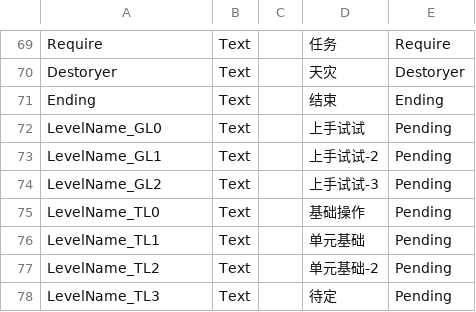
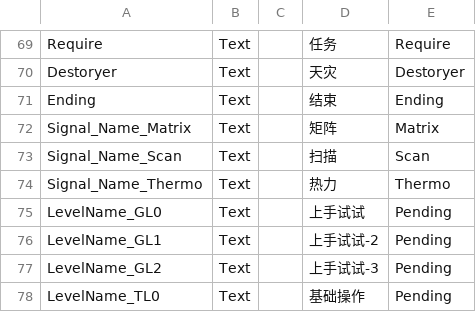
Before and after one commit to yanyoumo/R.O.O.T_Unity, a CSV file: ROOT_demo/Assets/Localization.csv, drawn as a sheet; only a part is shown, gaps mark what is left out; the shorter side is filled out with more unchanged rows; the diff names each change by its address in the sheet, - before the commit and + after, or states it on an @@ line.

```diff
--- a/ROOT_demo/Assets/Localization.csv
+++ b/ROOT_demo/Assets/Localization.csv
+row 72: Signal_Name_Matrix | Text |  | 矩阵 | Matrix
+row 73: Signal_Name_Scan | Text |  | 扫描 | Scan
+row 74: Signal_Name_Thermo | Text |  | 热力 | Thermo
```
Also changed, not shown: 13 other files.
